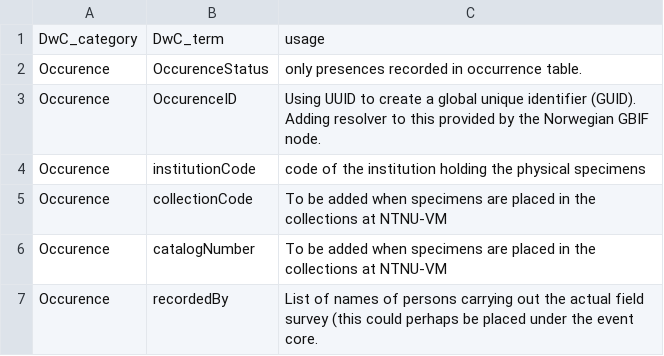
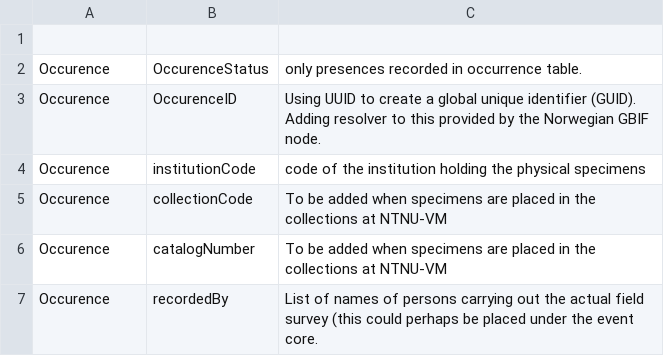
Before and after one commit to AshwinAgrawal16/DwC, a CSV file: exsample_Z-sweeps.lepidurus/DwC_remarks.csv, drawn as a sheet; only a part is shown.

Commit message:
Update DwC_remarks.csv

```diff
--- a/exsample_Z-sweeps.lepidurus/DwC_remarks.csv
+++ b/exsample_Z-sweeps.lepidurus/DwC_remarks.csv
@@ -1,2 +1,2 @@
-"DwC_category";"DwC_term";"usage"
+
 "Occurence";"OccurenceStatus";"only presences recorded in occurrence table."
```
